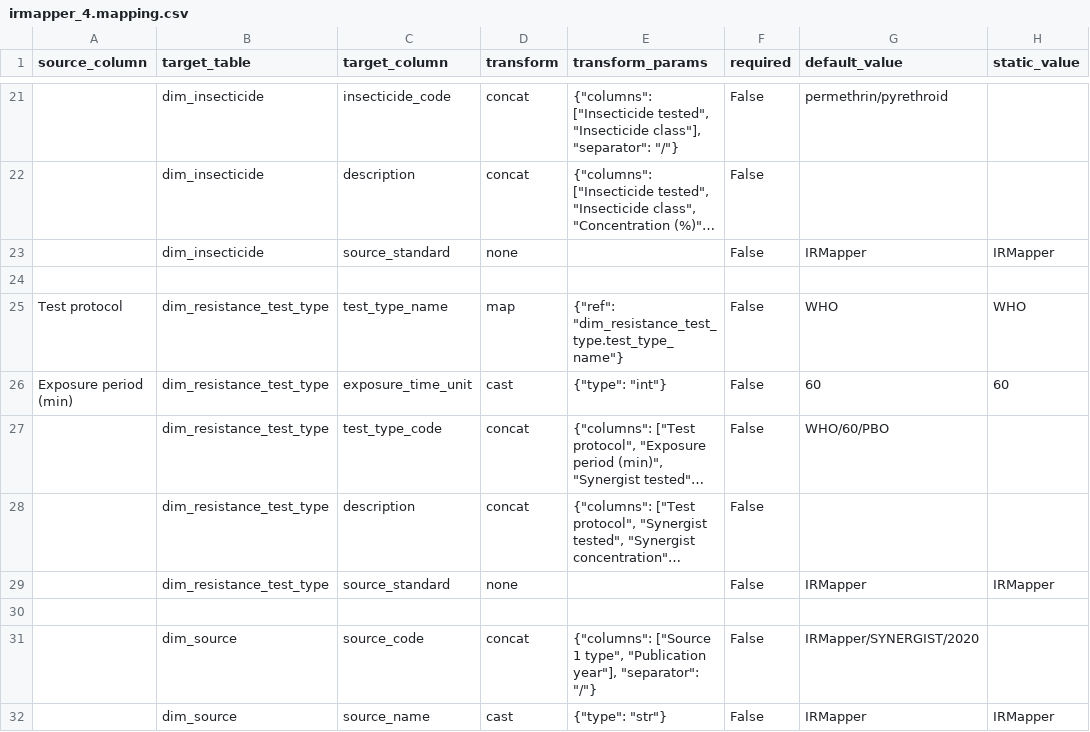
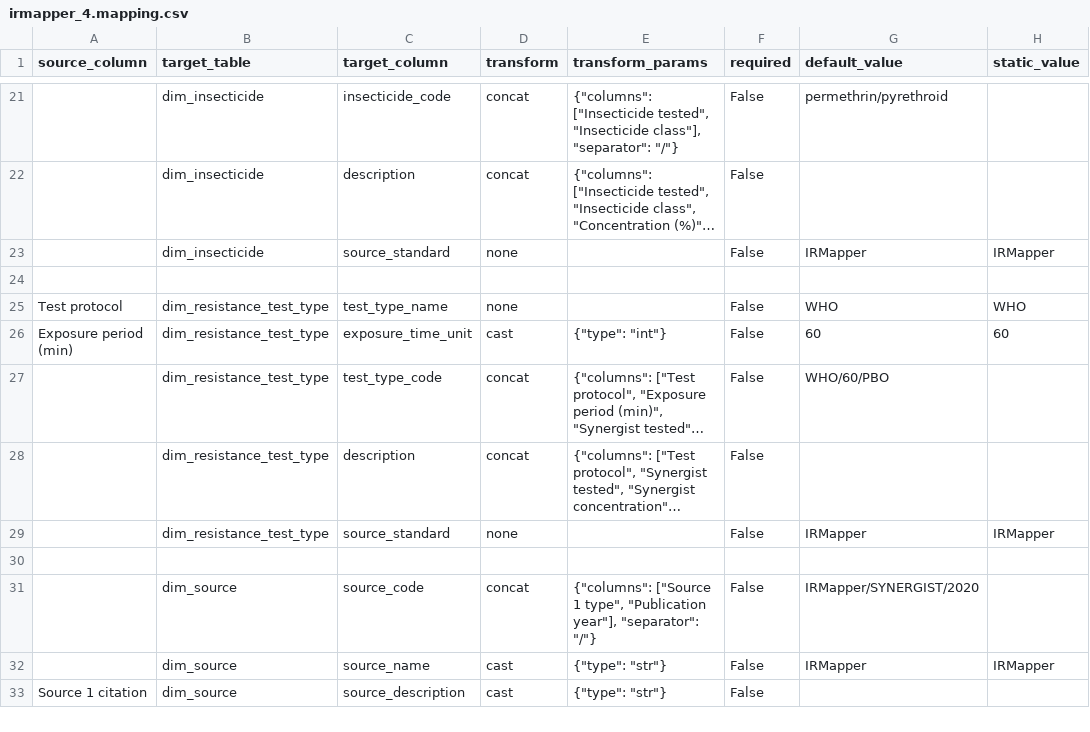
Before and after one commit to Vansnoden/vbd-cdm, a CSV file: mappings/irmapper_4.mapping.csv, drawn as a sheet; only a part is shown, gaps mark what is left out; the shorter side is filled out with more unchanged rows; long unchanged cells end in …; the diff names each change by its address in the sheet, - before the commit and + after, or states it on an @@ line.

```diff
--- a/mappings/irmapper_4.mapping.csv
+++ b/mappings/irmapper_4.mapping.csv
-D25 (transform): map
+D25 (transform): none
-E25 (transform_params): {"ref": "dim_resistance_test_type.test_type_name"}
+E25 (transform_params): (empty)
```
Also changed, not shown: mappings/irmapper_5.mapping.csv, 1 other file.
